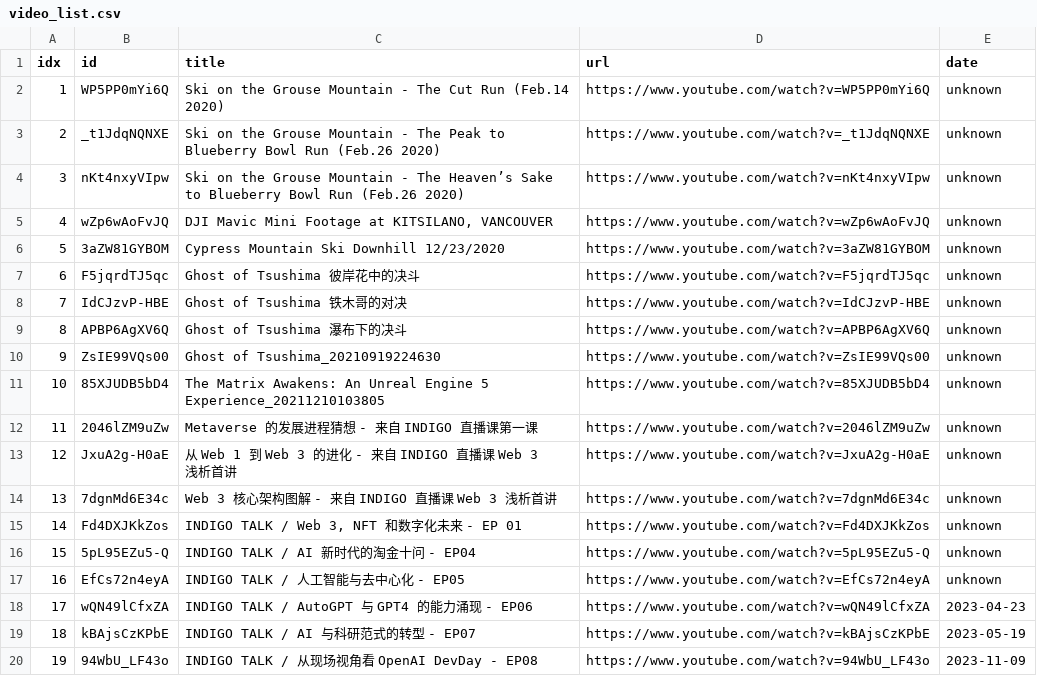
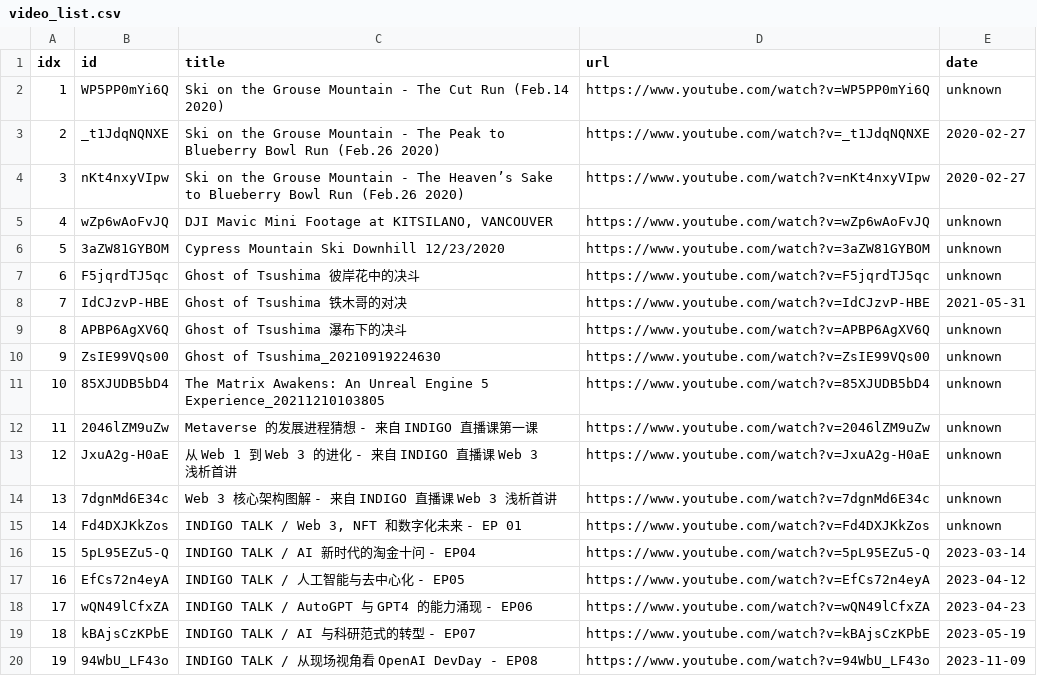
Before and after one commit to sumsjp/Indigo-Tech, a CSV file: src/video_list.csv, drawn as a sheet; only a part is shown.

```diff
--- a/src/video_list.csv
+++ b/src/video_list.csv
@@ -2,4 +2,4 @@ idx,id,title,url,date
 1,WP5PP0mYi6Q,Ski on the Grouse Mountain - The Cut Run (Feb.14 2020),https://www.youtube.com/watch?v=WP5PP0mYi6Q,unknown
-2,_t1JdqNQNXE,Ski on the Grouse Mountain - The Peak to Blueberry Bowl Run (Feb.26 2020),https://www.youtube.com/watch?v=_t1JdqNQNXE,unknown
-3,nKt4nxyVIpw,Ski on the Grouse Mountain - The Heaven’s Sake to Blueberry Bowl Run (Feb.26 2020),https://www.youtube.com/watch?v=nKt4nxyVIpw,unknown
+2,_t1JdqNQNXE,Ski on the Grouse Mountain - The Peak to Blueberry Bowl Run (Feb.26 2020),https://www.youtube.com/watch?v=_t1JdqNQNXE,2020-02-27
+3,nKt4nxyVIpw,Ski on the Grouse Mountain - The Heaven’s Sake to Blueberry Bowl Run (Feb.26 2020),https://www.youtube.com/watch?v=nKt4nxyVIpw,2020-02-27
 4,wZp6wAoFvJQ,"DJI Mavic Mini Footage at KITSILANO, VANCOUVER",https://www.youtube.com/watch?v=wZp6wAoFvJQ,unknown
@@ -7,3 +7,3 @@ idx,id,title,url,date
 6,F5jqrdTJ5qc,Ghost of Tsushima 彼岸花中的决斗,https://www.youtube.com/watch?v=F5jqrdTJ5qc,unknown
-7,IdCJzvP-HBE,Ghost of Tsushima 铁木哥的对决,https://www.youtube.com/watch?v=IdCJzvP-HBE,unknown
+7,IdCJzvP-HBE,Ghost of Tsushima 铁木哥的对决,https://www.youtube.com/watch?v=IdCJzvP-HBE,2021-05-31
 8,APBP6AgXV6Q,Ghost of Tsushima 瀑布下的决斗,https://www.youtube.com/watch?v=APBP6AgXV6Q,unknown
@@ -15,4 +15,4 @@ idx,id,title,url,date
 14,Fd4DXJKkZos,"INDIGO TALK / Web 3, NFT 和数字化未来 - EP 01",https://www.youtube.com/watch?v=Fd4DXJKkZos,unknown
-15,5pL95EZu5-Q,INDIGO TALK / AI 新时代的淘金十问 - EP04,https://www.youtube.com/watch?v=5pL95EZu5-Q,unknown
-16,EfCs72n4eyA,INDIGO TALK / 人工智能与去中心化 - EP05,https://www.youtube.com/watch?v=EfCs72n4eyA,unknown
+15,5pL95EZu5-Q,INDIGO TALK / AI 新时代的淘金十问 - EP04,https://www.youtube.com/watch?v=5pL95EZu5-Q,2023-03-14
+16,EfCs72n4eyA,INDIGO TALK / 人工智能与去中心化 - EP05,https://www.youtube.com/watch?v=EfCs72n4eyA,2023-04-12
 17,wQN49lCfxZA,INDIGO TALK / AutoGPT 与 GPT4 的能力涌现 - EP06,https://www.youtube.com/watch?v=wQN49lCfxZA,2023-04-23
```
Also changed, not shown: 22 other files.
